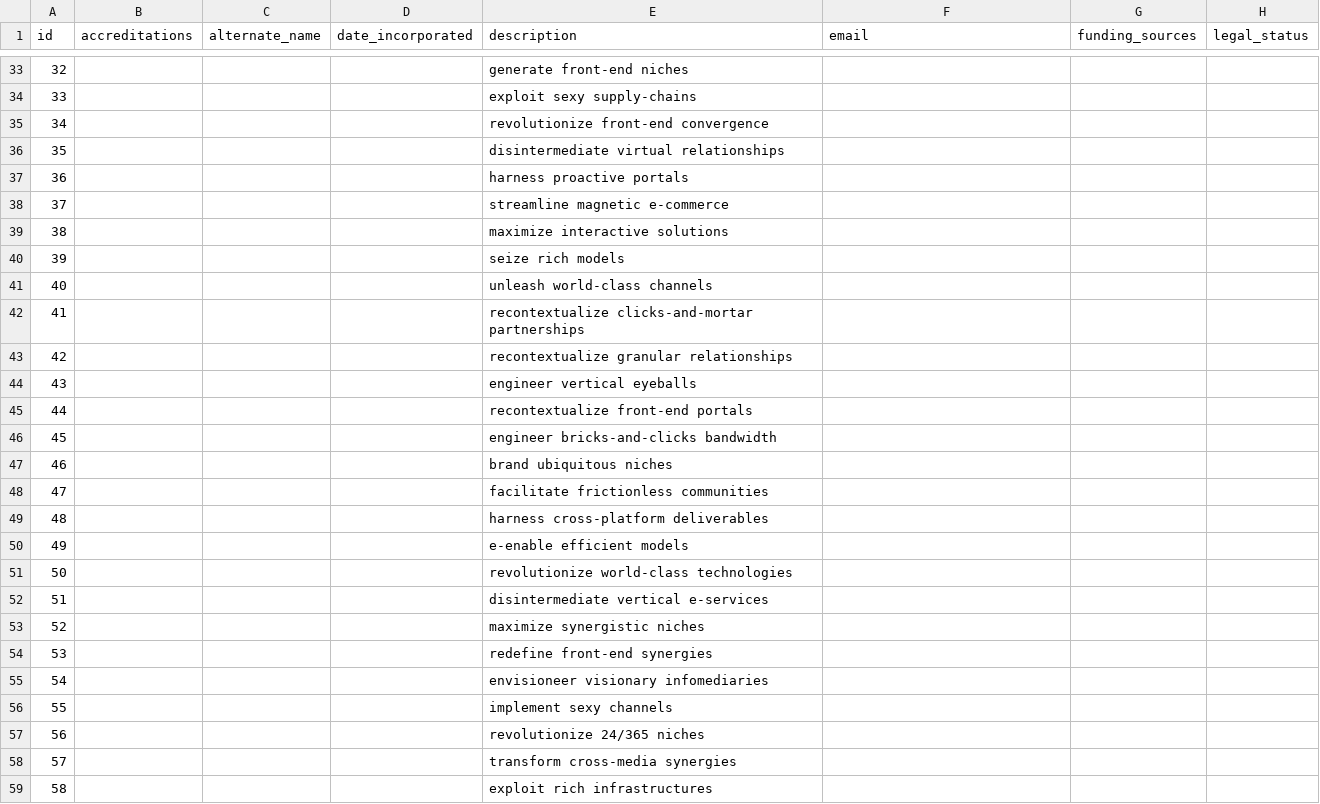
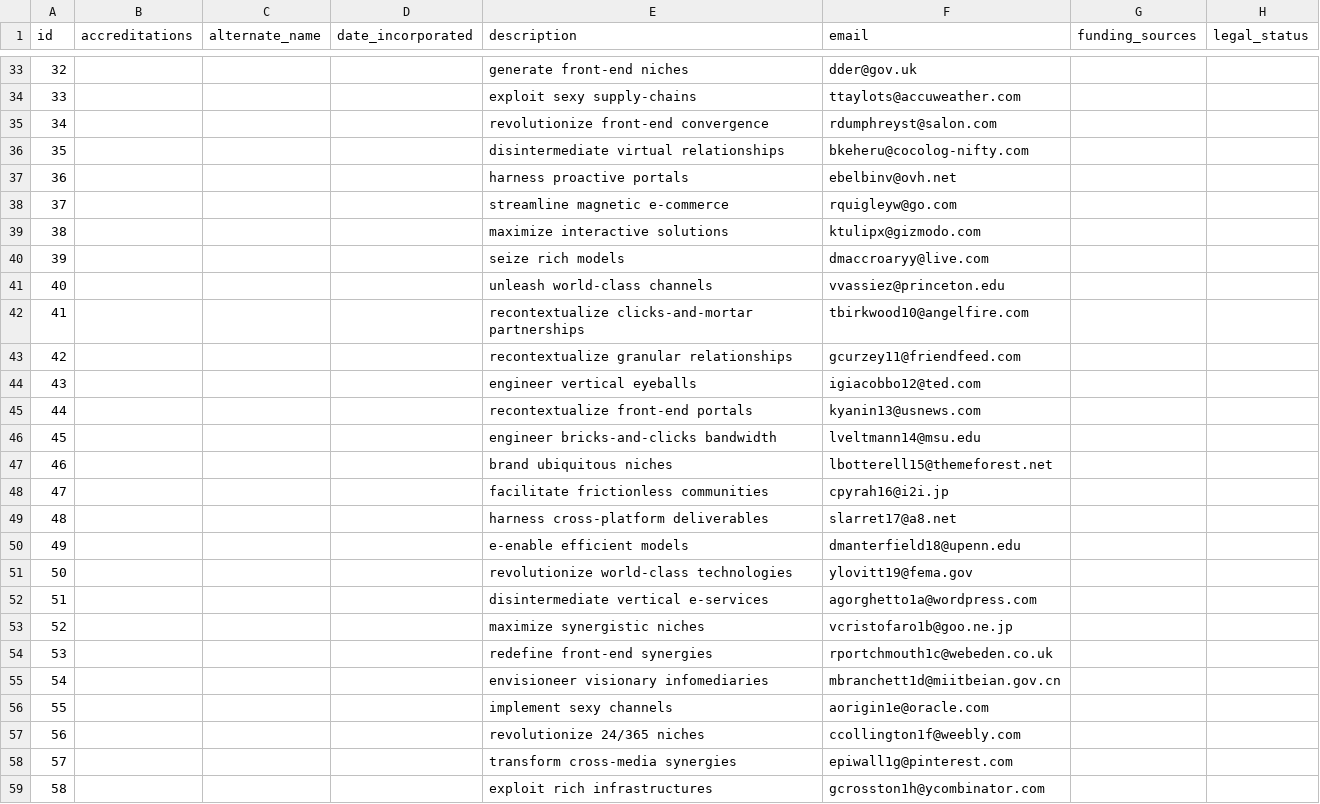
Before and after one commit to codeforamerica/ohana-api, a CSV file: data/organizations.csv, drawn as a sheet; only a part is shown, gaps mark what is left out; the diff covers the shown part only; the diff names each change by its address in the sheet, - before the commit and + after, or states it on an @@ line.

```diff
--- a/data/organizations.csv
+++ b/data/organizations.csv
-F33 (email): (empty)
+F33 (email): dder@gov.uk
-F34 (email): (empty)
+F34 (email): ttaylots@accuweather.com
-F35 (email): (empty)
+F35 (email): rdumphreyst@salon.com
-F36 (email): (empty)
+F36 (email): bkeheru@cocolog-nifty.com
-F37 (email): (empty)
+F37 (email): ebelbinv@ovh.net
-F38 (email): (empty)
+F38 (email): rquigleyw@go.com
-F39 (email): (empty)
+F39 (email): ktulipx@gizmodo.com
-F40 (email): (empty)
+F40 (email): dmaccroaryy@live.com
-F41 (email): (empty)
+F41 (email): vvassiez@princeton.edu
-F42 (email): (empty)
+F42 (email): tbirkwood10@angelfire.com
-F43 (email): (empty)
+F43 (email): gcurzey11@friendfeed.com
-F44 (email): (empty)
+F44 (email): igiacobbo12@ted.com
-F45 (email): (empty)
+F45 (email): kyanin13@usnews.com
-F46 (email): (empty)
+F46 (email): lveltmann14@msu.edu
-F47 (email): (empty)
+F47 (email): lbotterell15@themeforest.net
-F48 (email): (empty)
+F48 (email): cpyrah16@i2i.jp
-F49 (email): (empty)
+F49 (email): slarret17@a8.net
-F50 (email): (empty)
+F50 (email): dmanterfield18@upenn.edu
-F51 (email): (empty)
+F51 (email): ylovitt19@fema.gov
-F52 (email): (empty)
+F52 (email): agorghetto1a@wordpress.com
-F53 (email): (empty)
+F53 (email): vcristofaro1b@goo.ne.jp
-F54 (email): (empty)
+F54 (email): rportchmouth1c@webeden.co.uk
-F55 (email): (empty)
+F55 (email): mbranchett1d@miitbeian.gov.cn
-F56 (email): (empty)
+F56 (email): aorigin1e@oracle.com
-F57 (email): (empty)
+F57 (email): ccollington1f@weebly.com
-F58 (email): (empty)
+F58 (email): epiwall1g@pinterest.com
-F59 (email): (empty)
+F59 (email): gcrosston1h@ycombinator.com
```
Also changed, not shown: 123 edited cells elsewhere in this file, data/addresses.csv, data/locations.csv, 11 other files.
